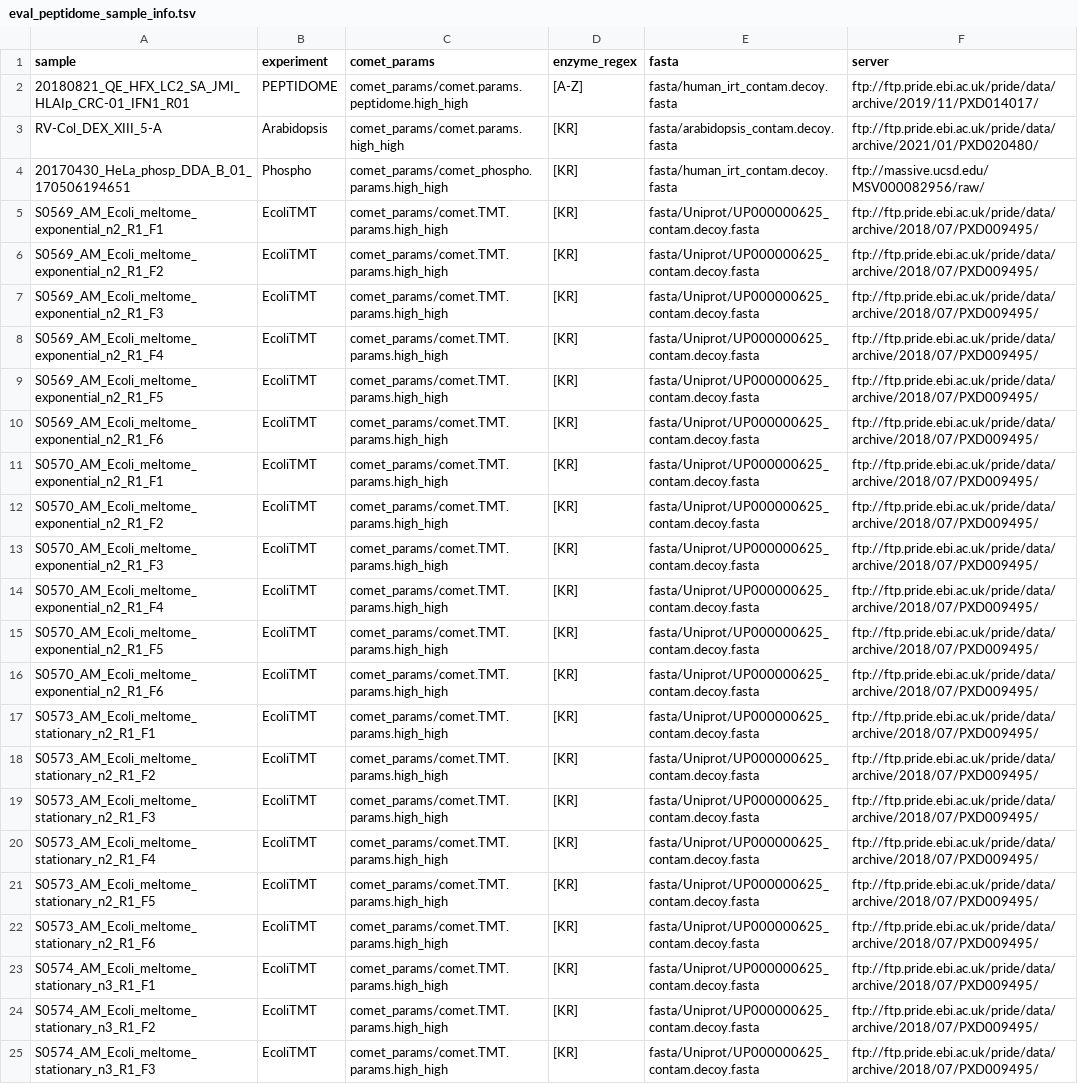
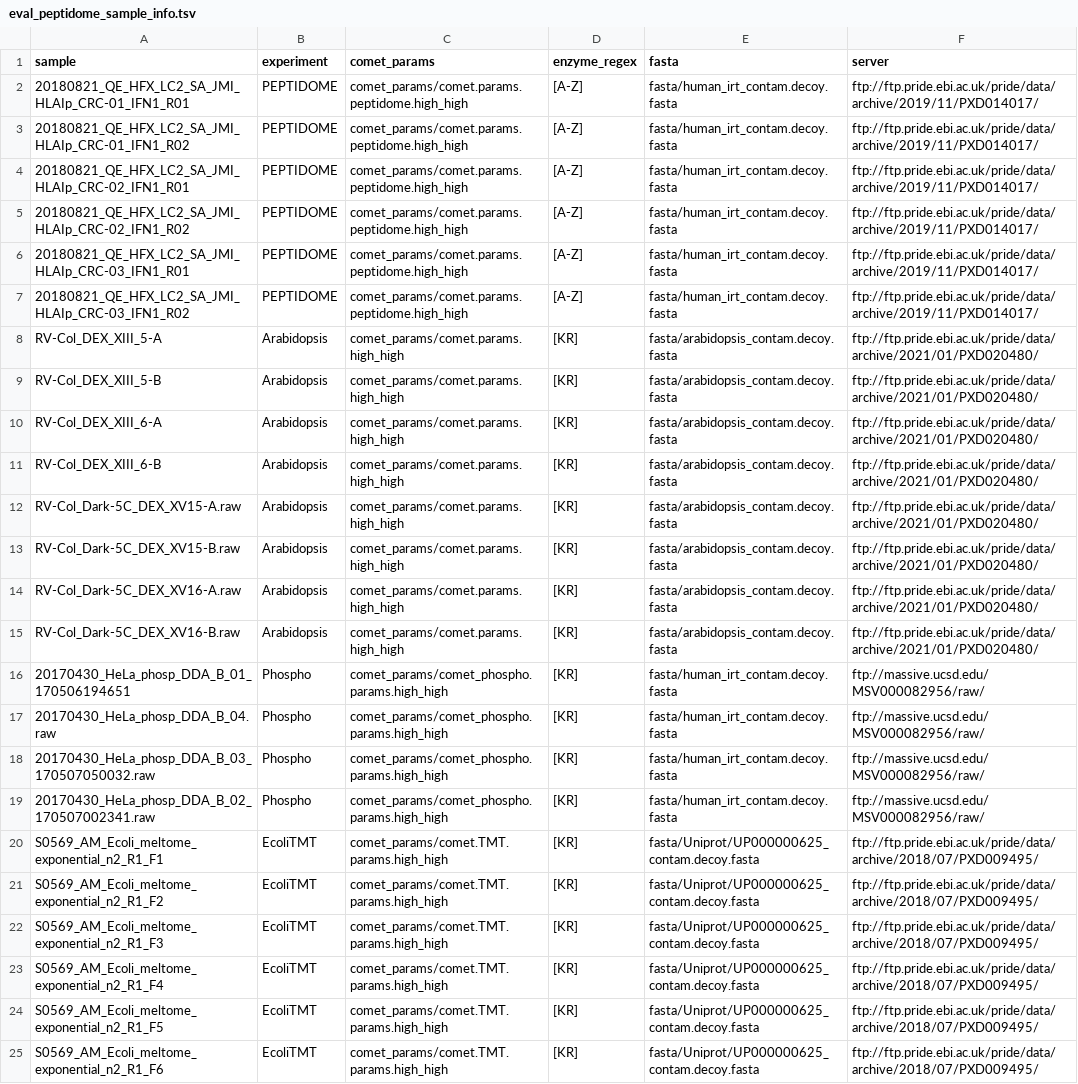
Before and after one commit to jspaezp/elfragmentador-data, a TSV file: target_files/eval_peptidome_sample_info.tsv, drawn as a sheet; only a part is shown; the shorter side is filled out with more unchanged rows; the diff covers the shown part only.

```diff
--- a/target_files/eval_peptidome_sample_info.tsv
+++ b/target_files/eval_peptidome_sample_info.tsv
@@ -2,4 +2,19 @@ sample	experiment	comet_params	enzyme_regex	fasta	server
 20180821_QE_HFX_LC2_SA_JMI_HLAIp_CRC-01_IFN1_R01	PEPTIDOME	comet_params/comet.params.peptidome.high_high	[A-Z]	fasta/human_irt_contam.decoy.fasta	ftp://ftp.pride.ebi.ac.uk/pride/data/archive/2019/11/PXD014017/
+20180821_QE_HFX_LC2_SA_JMI_HLAIp_CRC-01_IFN1_R02	PEPTIDOME	comet_params/comet.params.peptidome.high_high	[A-Z]	fasta/human_irt_contam.decoy.fasta	ftp://ftp.pride.ebi.ac.uk/pride/data/archive/2019/11/PXD014017/
+20180821_QE_HFX_LC2_SA_JMI_HLAIp_CRC-02_IFN1_R01	PEPTIDOME	comet_params/comet.params.peptidome.high_high	[A-Z]	fasta/human_irt_contam.decoy.fasta	ftp://ftp.pride.ebi.ac.uk/pride/data/archive/2019/11/PXD014017/
+20180821_QE_HFX_LC2_SA_JMI_HLAIp_CRC-02_IFN1_R02	PEPTIDOME	comet_params/comet.params.peptidome.high_high	[A-Z]	fasta/human_irt_contam.decoy.fasta	ftp://ftp.pride.ebi.ac.uk/pride/data/archive/2019/11/PXD014017/
+20180821_QE_HFX_LC2_SA_JMI_HLAIp_CRC-03_IFN1_R01	PEPTIDOME	comet_params/comet.params.peptidome.high_high	[A-Z]	fasta/human_irt_contam.decoy.fasta	ftp://ftp.pride.ebi.ac.uk/pride/data/archive/2019/11/PXD014017/
+20180821_QE_HFX_LC2_SA_JMI_HLAIp_CRC-03_IFN1_R02	PEPTIDOME	comet_params/comet.params.peptidome.high_high	[A-Z]	fasta/human_irt_contam.decoy.fasta	ftp://ftp.pride.ebi.ac.uk/pride/data/archive/2019/11/PXD014017/
 RV-Col_DEX_XIII_5-A	Arabidopsis	comet_params/comet.params.high_high	[KR]	fasta/arabidopsis_contam.decoy.fasta	ftp://ftp.pride.ebi.ac.uk/pride/data/archive/2021/01/PXD020480/
+RV-Col_DEX_XIII_5-B	Arabidopsis	comet_params/comet.params.high_high	[KR]	fasta/arabidopsis_contam.decoy.fasta	ftp://ftp.pride.ebi.ac.uk/pride/data/archive/2021/01/PXD020480/
+RV-Col_DEX_XIII_6-A	Arabidopsis	comet_params/comet.params.high_high	[KR]	fasta/arabidopsis_contam.decoy.fasta	ftp://ftp.pride.ebi.ac.uk/pride/data/archive/2021/01/PXD020480/
+RV-Col_DEX_XIII_6-B	Arabidopsis	comet_params/comet.params.high_high	[KR]	fasta/arabidopsis_contam.decoy.fasta	ftp://ftp.pride.ebi.ac.uk/pride/data/archive/2021/01/PXD020480/
+RV-Col_Dark-5C_DEX_XV15-A.raw	Arabidopsis	comet_params/comet.params.high_high	[KR]	fasta/arabidopsis_contam.decoy.fasta	ftp://ftp.pride.ebi.ac.uk/pride/data/archive/2021/01/PXD020480/
+RV-Col_Dark-5C_DEX_XV15-B.raw	Arabidopsis	comet_params/comet.params.high_high	[KR]	fasta/arabidopsis_contam.decoy.fasta	ftp://ftp.pride.ebi.ac.uk/pride/data/archive/2021/01/PXD020480/
+RV-Col_Dark-5C_DEX_XV16-A.raw	Arabidopsis	comet_params/comet.params.high_high	[KR]	fasta/arabidopsis_contam.decoy.fasta	ftp://ftp.pride.ebi.ac.uk/pride/data/archive/2021/01/PXD020480/
+RV-Col_Dark-5C_DEX_XV16-B.raw	Arabidopsis	comet_params/comet.params.high_high	[KR]	fasta/arabidopsis_contam.decoy.fasta	ftp://ftp.pride.ebi.ac.uk/pride/data/archive/2021/01/PXD020480/
 20170430_HeLa_phosp_DDA_B_01_170506194651	Phospho	comet_params/comet_phospho.params.high_high	[KR]	fasta/human_irt_contam.decoy.fasta	ftp://massive.ucsd.edu/MSV000082956/raw/
+20170430_HeLa_phosp_DDA_B_04.raw	Phospho	comet_params/comet_phospho.params.high_high	[KR]	fasta/human_irt_contam.decoy.fasta	ftp://massive.ucsd.edu/MSV000082956/raw/
+20170430_HeLa_phosp_DDA_B_03_170507050032.raw	Phospho	comet_params/comet_phospho.params.high_high	[KR]	fasta/human_irt_contam.decoy.fasta	ftp://massive.ucsd.edu/MSV000082956/raw/
+20170430_HeLa_phosp_DDA_B_02_170507002341.raw	Phospho	comet_params/comet_phospho.params.high_high	[KR]	fasta/human_irt_contam.decoy.fasta	ftp://massive.ucsd.edu/MSV000082956/raw/
 S0569_AM_Ecoli_meltome_exponential_n2_R1_F1	EcoliTMT	comet_params/comet.TMT.params.high_high	[KR]	fasta/Uniprot/UP000000625_contam.decoy.fasta	ftp://ftp.pride.ebi.ac.uk/pride/data/archive/2018/07/PXD009495/
```
Also changed, not shown: 12 added rows elsewhere in this file, 1 other file.
